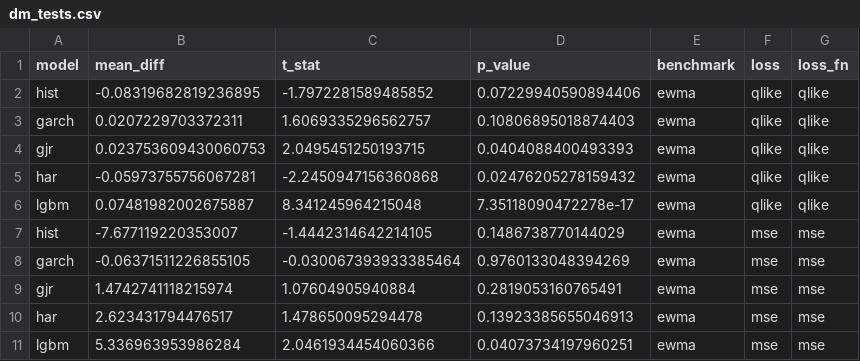
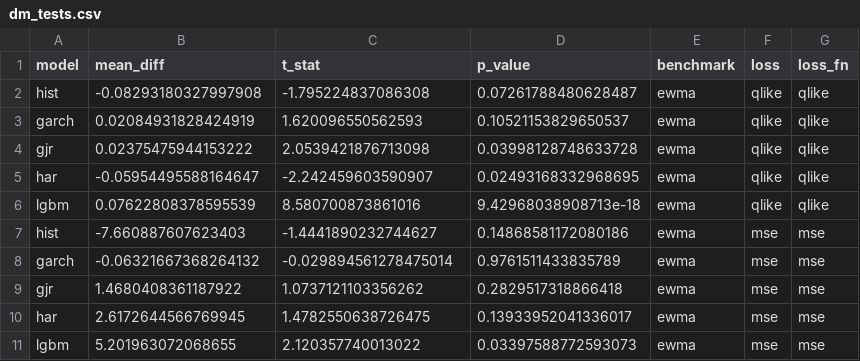
Before and after one commit to tarubee19/vol-var-india, a CSV file: results/dm_tests.csv, drawn as a sheet.

```diff
--- a/results/dm_tests.csv
+++ b/results/dm_tests.csv
@@ -1,11 +1,11 @@
 model,mean_diff,t_stat,p_value,benchmark,loss,loss_fn
-hist,-0.08319682819236895,-1.7972281589485852,0.07229940590894406,ewma,qlike,qlike
-garch,0.0207229703372311,1.6069335296562757,0.10806895018874403,ewma,qlike,qlike
-gjr,0.023753609430060753,2.0495451250193715,0.0404088400493393,ewma,qlike,qlike
-har,-0.05973755756067281,-2.2450947156360868,0.02476205278159432,ewma,qlike,qlike
-lgbm,0.07481982002675887,8.341245964215048,7.35118090472278e-17,ewma,qlike,qlike
-hist,-7.677119220353007,-1.4442314642214105,0.1486738770144029,ewma,mse,mse
-garch,-0.06371511226855105,-0.030067393933385464,0.9760133048394269,ewma,mse,mse
-gjr,1.4742741118215974,1.07604905940884,0.2819053160765491,ewma,mse,mse
-har,2.623431794476517,1.478650095294478,0.13923385655046913,ewma,mse,mse
-lgbm,5.336963953986284,2.0461934454060366,0.04073734197960251,ewma,mse,mse
+hist,-0.08293180327997908,-1.795224837086308,0.07261788480628487,ewma,qlike,qlike
+garch,0.02084931828424919,1.620096550562593,0.10521153829650537,ewma,qlike,qlike
+gjr,0.02375475944153222,2.0539421876713098,0.03998128748633728,ewma,qlike,qlike
+har,-0.05954495588164647,-2.242459603590907,0.02493168332968695,ewma,qlike,qlike
+lgbm,0.07622808378595539,8.580700873861016,9.42968038908713e-18,ewma,qlike,qlike
+hist,-7.660887607623403,-1.4441890232744627,0.14868581172080186,ewma,mse,mse
+garch,-0.06321667368264132,-0.029894561278475014,0.9761511433835789,ewma,mse,mse
+gjr,1.4680408361187922,1.0737121103356262,0.2829517318866418,ewma,mse,mse
+har,2.6172644566769945,1.4782550638726475,0.13933952041336017,ewma,mse,mse
+lgbm,5.201963072068655,2.120357740013022,0.03397588772593073,ewma,mse,mse
```
Also changed, not shown: results/loss_by_year.csv, results/model_comparison.csv, 23 other files.
